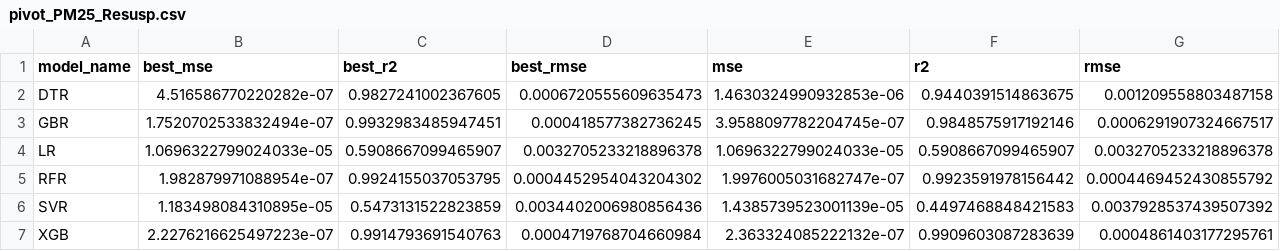
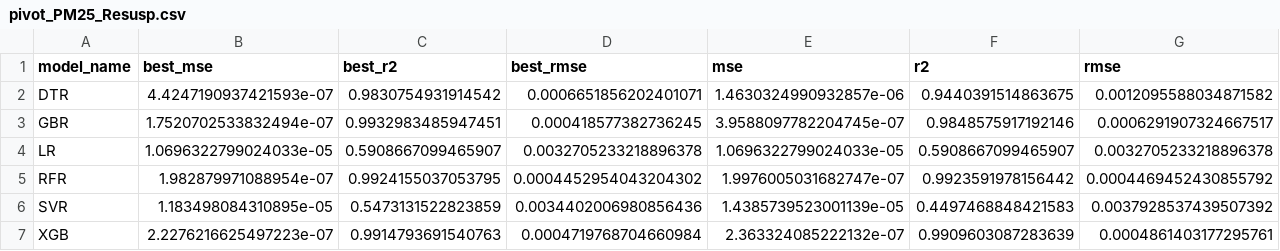
Before and after one commit to zhulinchng/Atmospheric_Emissions_Prediction, a CSV file: metrics/pivot_PM25_Resusp.csv, drawn as a sheet.

```diff
--- a/metrics/pivot_PM25_Resusp.csv
+++ b/metrics/pivot_PM25_Resusp.csv
@@ -1,3 +1,3 @@
 model_name,best_mse,best_r2,best_rmse,mse,r2,rmse
-DTR,4.516586770220282e-07,0.9827241002367605,0.0006720555609635473,1.4630324990932853e-06,0.9440391514863675,0.001209558803487158
+DTR,4.4247190937421593e-07,0.9830754931914542,0.0006651856202401071,1.4630324990932857e-06,0.9440391514863675,0.0012095588034871582
 GBR,1.7520702533832494e-07,0.9932983485947451,0.000418577382736245,3.9588097782204745e-07,0.9848575917192146,0.0006291907324667517
```
Also changed, not shown: metrics/average_metrics.csv, metrics/consolidated_metrics.csv, 32 other files.
